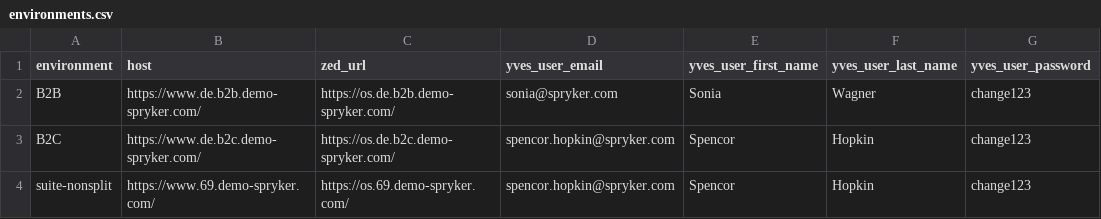
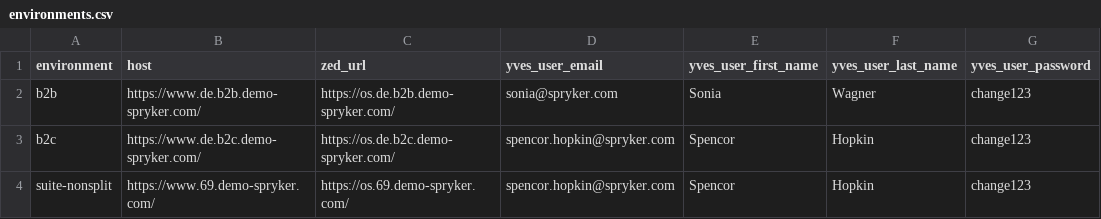
Before and after one commit to spryker/robotframework-suite-tests, a CSV file: Resources/Common/environments.csv, drawn as a sheet; only a part is shown; the diff names each change by its address in the sheet, - before the commit and + after, or states it on an @@ line.

```diff
--- a/Resources/Common/environments.csv
+++ b/Resources/Common/environments.csv
-A2 (environment): B2B
+A2 (environment): b2b
-A3 (environment): B2C
+A3 (environment): b2c
```
Also changed, not shown: 1 other file.
